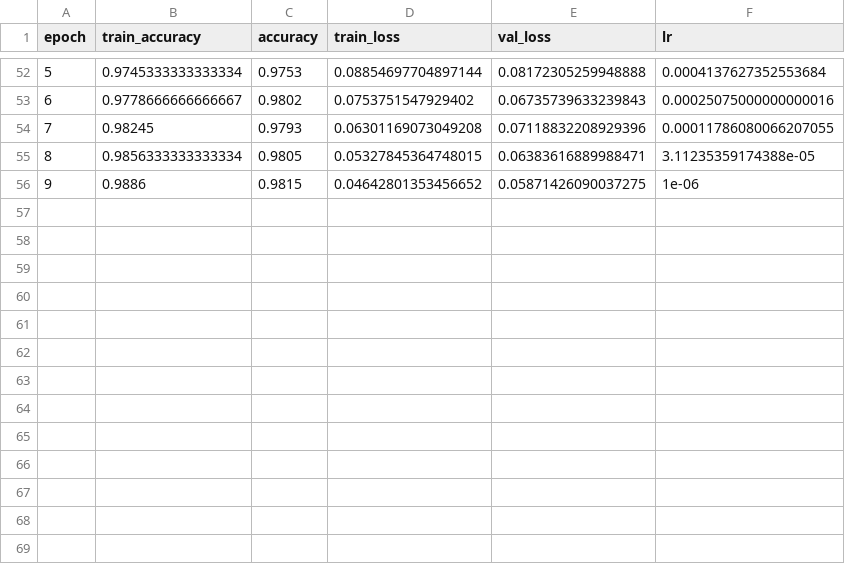
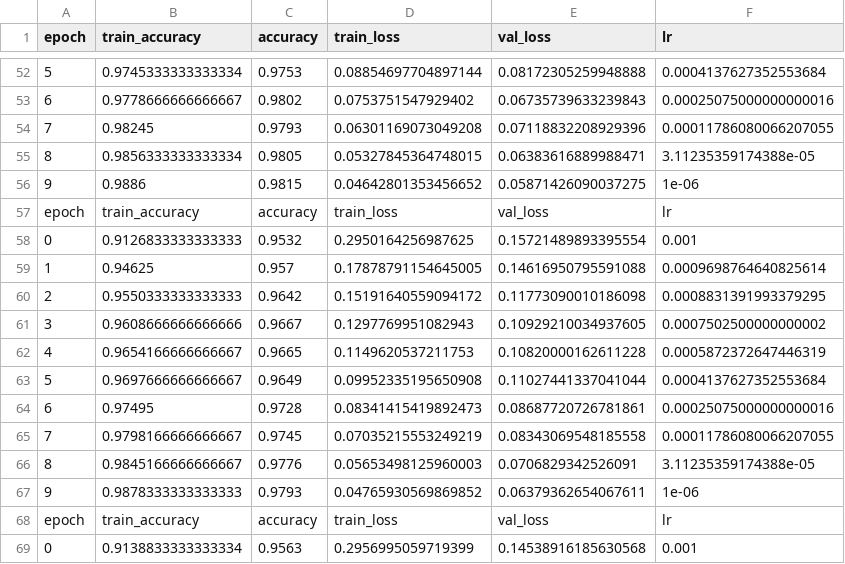
Before and after one commit to axelR44/ml-from-scratch, a CSV file: training_log.csv, drawn as a sheet; only a part is shown, gaps mark what is left out; the diff names each change by its address in the sheet, - before the commit and + after, or states it on an @@ line.

```diff
--- a/training_log.csv
+++ b/training_log.csv
+row 57: epoch | train_accuracy | accuracy | train_loss | val_loss | lr
+row 58: 0 | 0.9126833333333333 | 0.9532 | 0.2950164256987625 | 0.15721489893395554 | 0.001
+row 59: 1 | 0.94625 | 0.957 | 0.17878791154645005 | 0.14616950795591088 | 0.0009698764640825614
+row 60: 2 | 0.9550333333333333 | 0.9642 | 0.15191640559094172 | 0.11773090010186098 | 0.0008831391993379295
+row 61: 3 | 0.9608666666666666 | 0.9667 | 0.1297769951082943 | 0.10929210034937605 | 0.0007502500000000002
+row 62: 4 | 0.9654166666666667 | 0.9665 | 0.1149620537211753 | 0.10820000162611228 | 0.0005872372647446319
+row 63: 5 | 0.9697666666666667 | 0.9649 | 0.09952335195650908 | 0.11027441337041044 | 0.0004137627352553684
+row 64: 6 | 0.97495 | 0.9728 | 0.08341415419892473 | 0.08687720726781861 | 0.00025075000000000016
+row 65: 7 | 0.9798166666666667 | 0.9745 | 0.07035215553249219 | 0.08343069548185558 | 0.00011786080066207055
+row 66: 8 | 0.9845166666666667 | 0.9776 | 0.05653498125960003 | 0.0706829342526091 | 3.11235359174388e-05
+row 67: 9 | 0.9878333333333333 | 0.9793 | 0.04765930569869852 | 0.06379362654067611 | 1e-06
+row 68: epoch | train_accuracy | accuracy | train_loss | val_loss | lr
+row 69: 0 | 0.9138833333333334 | 0.9563 | 0.2956995059719399 | 0.14538916185630568 | 0.001
```
Also changed, not shown: 5 other files.
